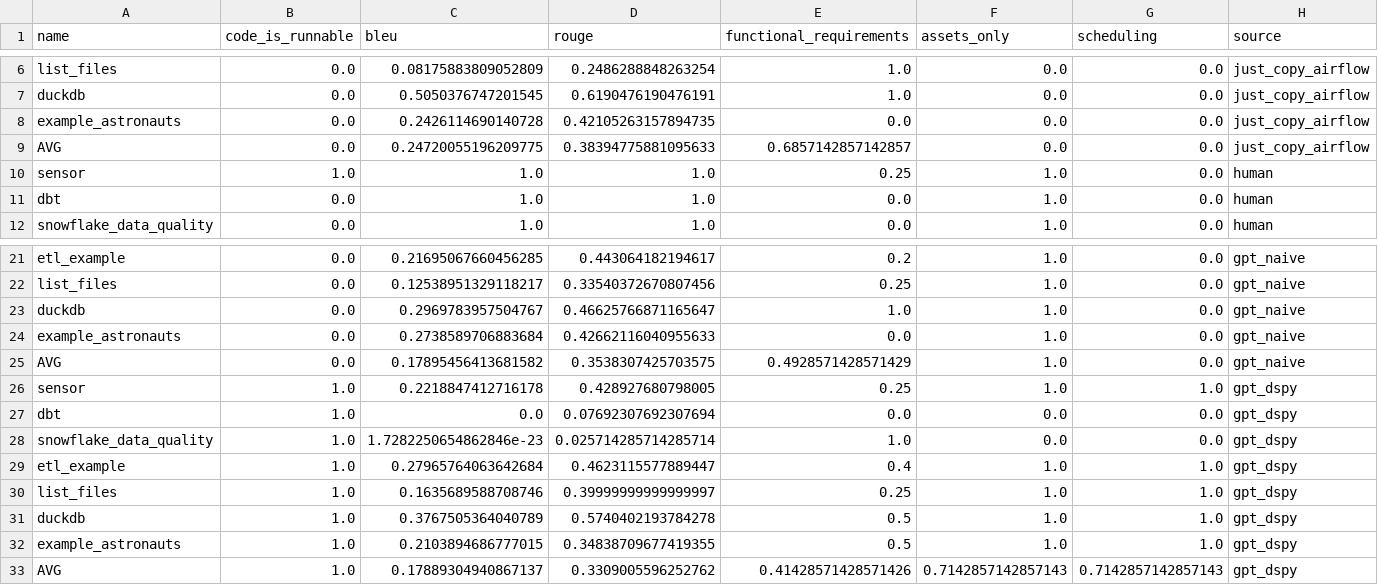
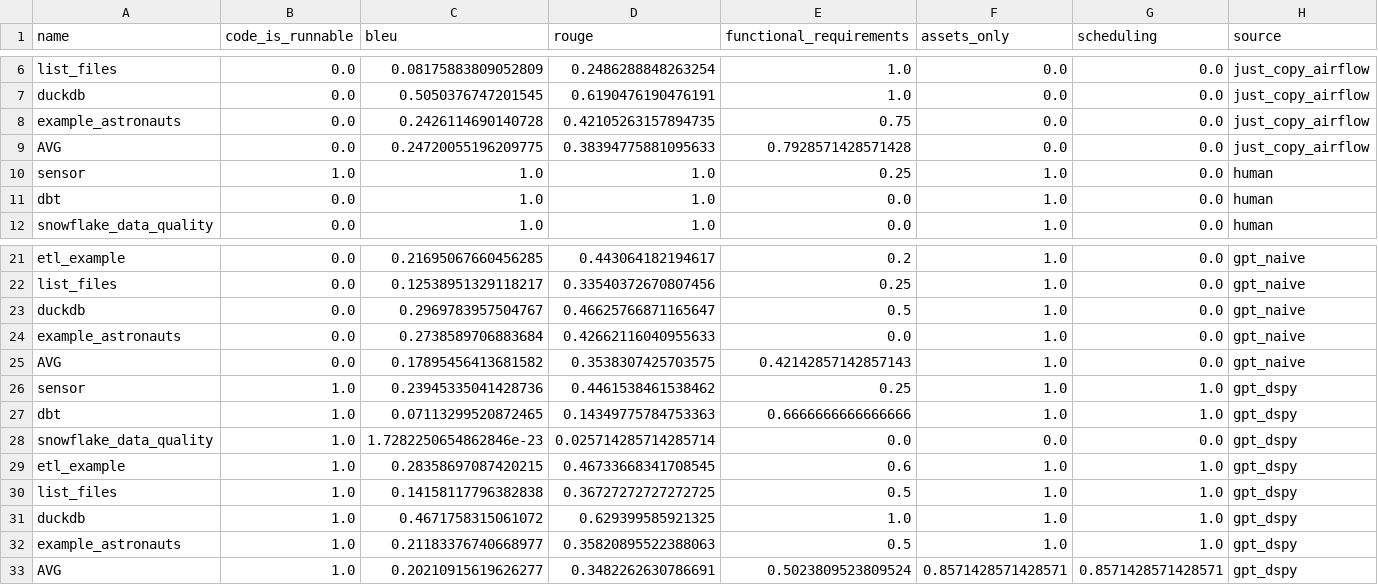
Before and after one commit to cmpadden/airflow-dagster-examples, a CSV file: scripts/results/supervised_leaderboard.csv, drawn as a sheet; only a part is shown, gaps mark what is left out.

```diff
--- a/scripts/results/supervised_leaderboard.csv
+++ b/scripts/results/supervised_leaderboard.csv
@@ -7,4 +7,4 @@ list_files,0.0,0.08175883809052809,0.2486288848263254,1.0,0.0,0.0,just_copy_airf
 duckdb,0.0,0.5050376747201545,0.6190476190476191,1.0,0.0,0.0,just_copy_airflow
-example_astronauts,0.0,0.2426114690140728,0.42105263157894735,0.0,0.0,0.0,just_copy_airflow
-AVG,0.0,0.24720055196209775,0.38394775881095633,0.6857142857142857,0.0,0.0,just_copy_airflow
+example_astronauts,0.0,0.2426114690140728,0.42105263157894735,0.75,0.0,0.0,just_copy_airflow
+AVG,0.0,0.24720055196209775,0.38394775881095633,0.7928571428571428,0.0,0.0,just_copy_airflow
 sensor,1.0,1.0,1.0,0.25,1.0,0.0,human
@@ -22,12 +22,12 @@ etl_example,0.0,0.21695067660456285,0.443064182194617,0.2,1.0,0.0,gpt_naive
 list_files,0.0,0.12538951329118217,0.33540372670807456,0.25,1.0,0.0,gpt_naive
-duckdb,0.0,0.2969783957504767,0.46625766871165647,1.0,1.0,0.0,gpt_naive
+duckdb,0.0,0.2969783957504767,0.46625766871165647,0.5,1.0,0.0,gpt_naive
 example_astronauts,0.0,0.2738589706883684,0.42662116040955633,0.0,1.0,0.0,gpt_naive
-AVG,0.0,0.17895456413681582,0.3538307425703575,0.4928571428571429,1.0,0.0,gpt_naive
-sensor,1.0,0.2218847412716178,0.428927680798005,0.25,1.0,1.0,gpt_dspy
-dbt,1.0,0.0,0.07692307692307694,0.0,0.0,0.0,gpt_dspy
-snowflake_data_quality,1.0,1.7282250654862846e-23,0.025714285714285714,1.0,0.0,0.0,gpt_dspy
-etl_example,1.0,0.27965764063642684,0.4623115577889447,0.4,1.0,1.0,gpt_dspy
-list_files,1.0,0.1635689588708746,0.39999999999999997,0.25,1.0,1.0,gpt_dspy
-duckdb,1.0,0.3767505364040789,0.5740402193784278,0.5,1.0,1.0,gpt_dspy
-example_astronauts,1.0,0.2103894686777015,0.34838709677419355,0.5,1.0,1.0,gpt_dspy
-AVG,1.0,0.17889304940867137,0.3309005596252762,0.41428571428571426,0.7142857142857143,0.7142857142857143,gpt_dspy
+AVG,0.0,0.17895456413681582,0.3538307425703575,0.42142857142857143,1.0,0.0,gpt_naive
+sensor,1.0,0.23945335041428736,0.4461538461538462,0.25,1.0,1.0,gpt_dspy
+dbt,1.0,0.07113299520872465,0.14349775784753363,0.6666666666666666,1.0,1.0,gpt_dspy
+snowflake_data_quality,1.0,1.7282250654862846e-23,0.025714285714285714,0.0,0.0,0.0,gpt_dspy
+etl_example,1.0,0.28358697087420215,0.46733668341708545,0.6,1.0,1.0,gpt_dspy
+list_files,1.0,0.14158117796382838,0.36727272727272725,0.5,1.0,1.0,gpt_dspy
+duckdb,1.0,0.4671758315061072,0.629399585921325,1.0,1.0,1.0,gpt_dspy
+example_astronauts,1.0,0.21183376740668977,0.35820895522388063,0.5,1.0,1.0,gpt_dspy
+AVG,1.0,0.20210915619626277,0.3482262630786691,0.5023809523809524,0.8571428571428571,0.8571428571428571,gpt_dspy
```
Also changed, not shown: 10 other files.
